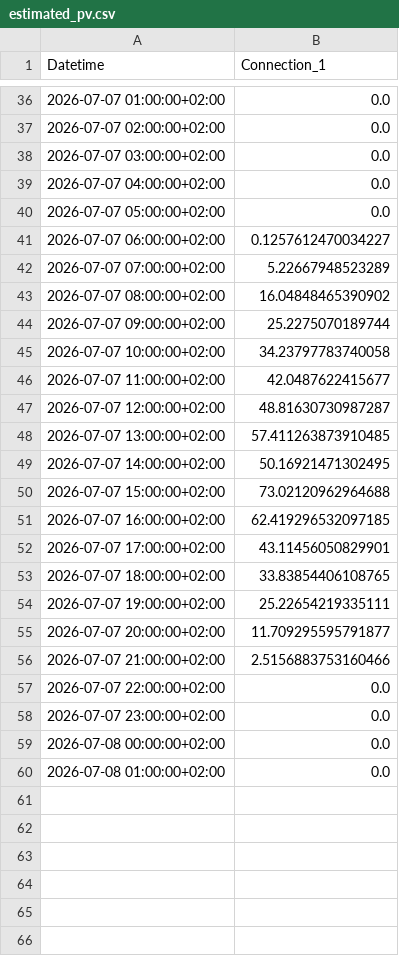
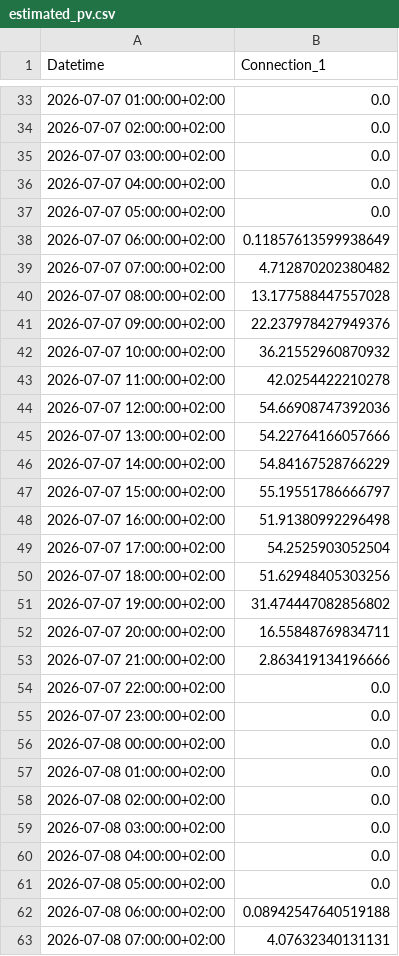
Before and after one commit to FiLa3890/PV-code, a CSV file: estimated_pv.csv, drawn as a sheet; only a part is shown, gaps mark what is left out; the diff covers the shown part only.

```diff
--- a/estimated_pv.csv
+++ b/estimated_pv.csv
@@ -40,18 +37,18 @@ Datetime,Connection_1
 2026-07-07 05:00:00+02:00,0.0
-2026-07-07 06:00:00+02:00,0.1257612470034227
-2026-07-07 07:00:00+02:00,5.22667948523289
-2026-07-07 08:00:00+02:00,16.04848465390902
-2026-07-07 09:00:00+02:00,25.2275070189744
-2026-07-07 10:00:00+02:00,34.23797783740058
-2026-07-07 11:00:00+02:00,42.0487622415677
-2026-07-07 12:00:00+02:00,48.81630730987287
-2026-07-07 13:00:00+02:00,57.411263873910485
-2026-07-07 14:00:00+02:00,50.16921471302495
-2026-07-07 15:00:00+02:00,73.02120962964688
-2026-07-07 16:00:00+02:00,62.419296532097185
-2026-07-07 17:00:00+02:00,43.11456050829901
-2026-07-07 18:00:00+02:00,33.83854406108765
-2026-07-07 19:00:00+02:00,25.22654219335111
-2026-07-07 20:00:00+02:00,11.709295595791877
-2026-07-07 21:00:00+02:00,2.5156883753160466
+2026-07-07 06:00:00+02:00,0.11857613599938649
+2026-07-07 07:00:00+02:00,4.712870202380482
+2026-07-07 08:00:00+02:00,13.177588447557028
+2026-07-07 09:00:00+02:00,22.237978427949376
+2026-07-07 10:00:00+02:00,36.21552960870932
+2026-07-07 11:00:00+02:00,42.0254422210278
+2026-07-07 12:00:00+02:00,54.66908747392036
+2026-07-07 13:00:00+02:00,54.22764166057666
+2026-07-07 14:00:00+02:00,54.84167528766229
+2026-07-07 15:00:00+02:00,55.19551786666797
+2026-07-07 16:00:00+02:00,51.91380992296498
+2026-07-07 17:00:00+02:00,54.2525903052504
+2026-07-07 18:00:00+02:00,51.62948405303256
+2026-07-07 19:00:00+02:00,31.474447082856802
+2026-07-07 20:00:00+02:00,16.55848769834711
+2026-07-07 21:00:00+02:00,2.863419134196666
 2026-07-07 22:00:00+02:00,0.0
@@ -60 +57,7 @@ Datetime,Connection_1
 2026-07-08 01:00:00+02:00,0.0
+2026-07-08 02:00:00+02:00,0.0
+2026-07-08 03:00:00+02:00,0.0
+2026-07-08 04:00:00+02:00,0.0
+2026-07-08 05:00:00+02:00,0.0
+2026-07-08 06:00:00+02:00,0.08942547640519188
+2026-07-08 07:00:00+02:00,4.07632340131131
```
Also changed, not shown: 3 removed rows and 20 edited cells elsewhere in this file.
